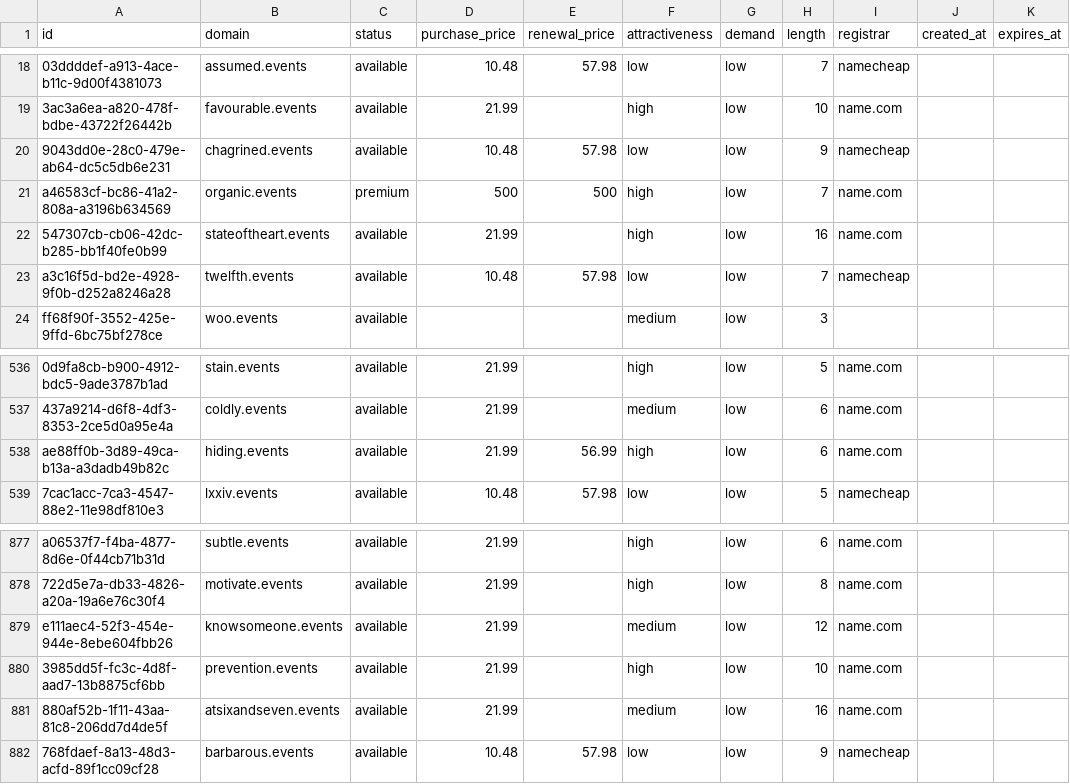
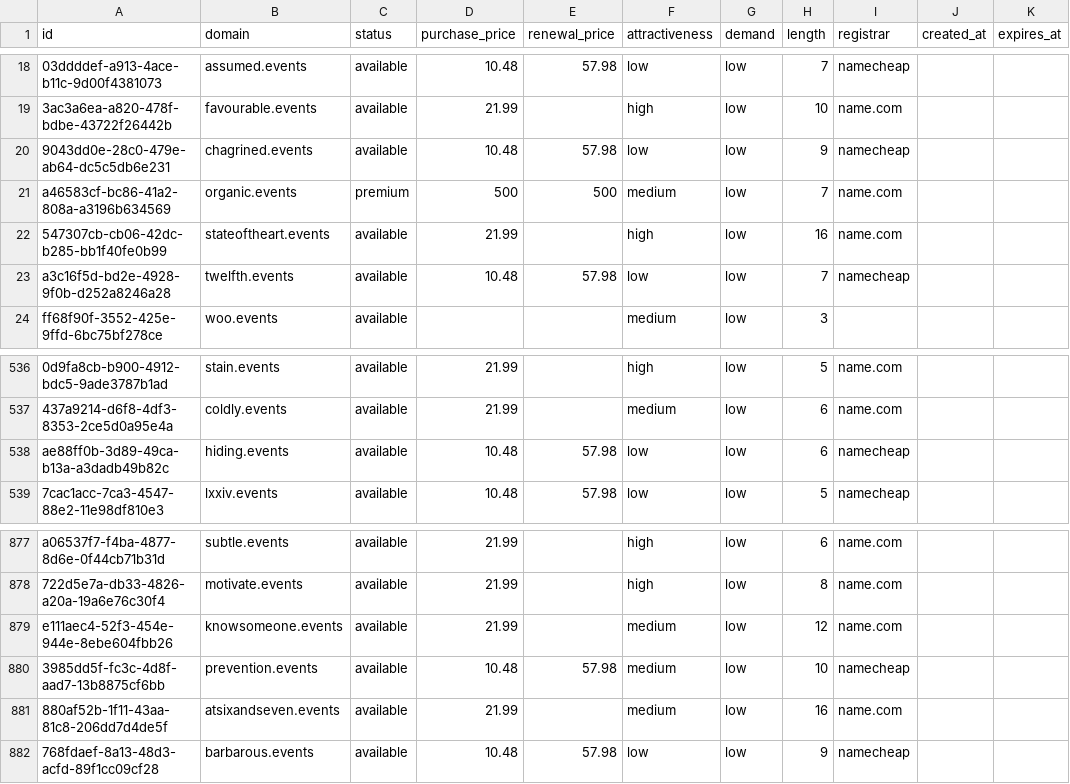
Before and after one commit to UniqueDomains/events-oneword-domains, a CSV file: events.csv, drawn as a sheet; only a part is shown, gaps mark what is left out; the diff names each change by its address in the sheet, - before the commit and + after, or states it on an @@ line.

Commit message:
Domains update

```diff
--- a/events.csv
+++ b/events.csv
-F21 (attractiveness): high
+F21 (attractiveness): medium
-D538 (purchase_price): 21.99
+D538 (purchase_price): 10.48
-E538 (renewal_price): 56.99
+E538 (renewal_price): 57.98
-F538 (attractiveness): high
+F538 (attractiveness): low
-I538 (registrar): name.com
+I538 (registrar): namecheap
-D880 (purchase_price): 21.99
+D880 (purchase_price): 10.48
-E880 (renewal_price): (empty)
+E880 (renewal_price): 57.98
-F880 (attractiveness): high
+F880 (attractiveness): medium
-I880 (registrar): name.com
+I880 (registrar): namecheap
```
Also changed, not shown: 4 other files.
